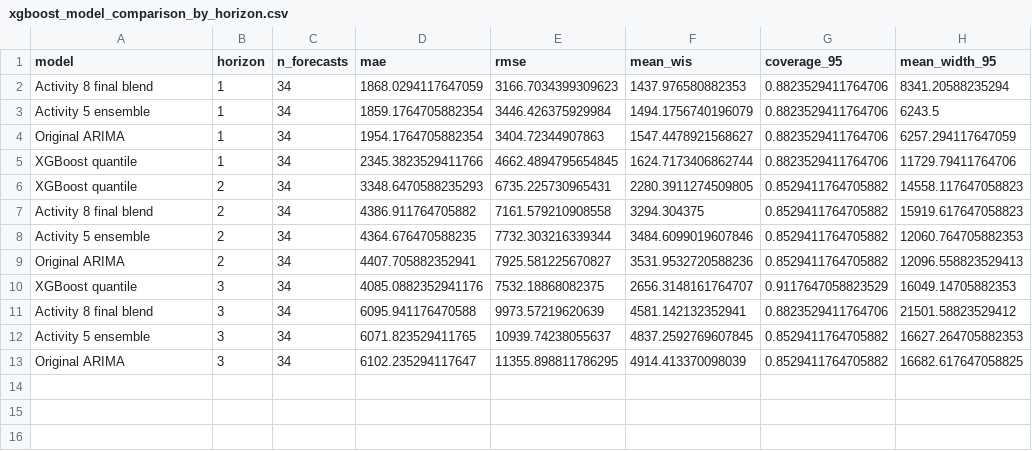
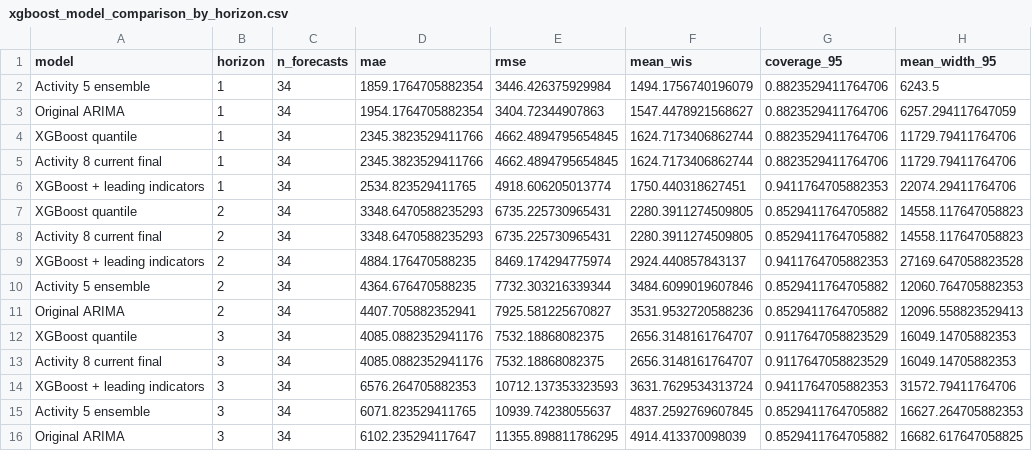
Before and after one commit to carolsmoreira/SISMID-2026-HumanAI, a CSV file: USE-ME/carolmoreira/output/data/07_xgboost/xgboost_model_comparison_by_horizon.csv, drawn as a sheet; removed rows and columns are numbered as before the commit, all else as after; the diff names each change by its address in the sheet, - before the commit and + after, or states it on an @@ line.

```diff
--- a/USE-ME/carolmoreira/output/data/07_xgboost/xgboost_model_comparison_by_horizon.csv
+++ b/USE-ME/carolmoreira/output/data/07_xgboost/xgboost_model_comparison_by_horizon.csv
-row 2: Activity 8 final blend | 1 | 34 | 1868.0294117647059 | 3166.7034399309623 | 1437.976580882353 | 0.8823529411764706 | 8341.20588235294
+row 5: Activity 8 current final | 1 | 34 | 2345.3823529411766 | 4662.4894795654845 | 1624.7173406862744 | 0.8823529411764706 | 11729.79411764706
+row 6: XGBoost + leading indicators | 1 | 34 | 2534.823529411765 | 4918.606205013774 | 1750.440318627451 | 0.9411764705882353 | 22074.29411764706
-row 7: Activity 8 final blend | 2 | 34 | 4386.911764705882 | 7161.579210908558 | 3294.304375 | 0.8529411764705882 | 15919.617647058823
+row 8: Activity 8 current final | 2 | 34 | 3348.6470588235293 | 6735.225730965431 | 2280.3911274509805 | 0.8529411764705882 | 14558.117647058823
+row 9: XGBoost + leading indicators | 2 | 34 | 4884.176470588235 | 8469.174294775974 | 2924.440857843137 | 0.9411764705882353 | 27169.647058823528
-row 11: Activity 8 final blend | 3 | 34 | 6095.941176470588 | 9973.57219620639 | 4581.142132352941 | 0.8823529411764706 | 21501.58823529412
+row 13: Activity 8 current final | 3 | 34 | 4085.0882352941176 | 7532.18868082375 | 2656.3148161764707 | 0.9117647058823529 | 16049.14705882353
+row 14: XGBoost + leading indicators | 3 | 34 | 6576.264705882353 | 10712.137353323593 | 3631.7629534313724 | 0.9411764705882353 | 31572.79411764706
```
Also changed, not shown: USE-ME/carolmoreira/output/data/07_xgboost/xgboost_specification.csv, USE-ME/carolmoreira/output/data/08_flusight/arimax_extended_variant_summary.csv, 21 other files.
